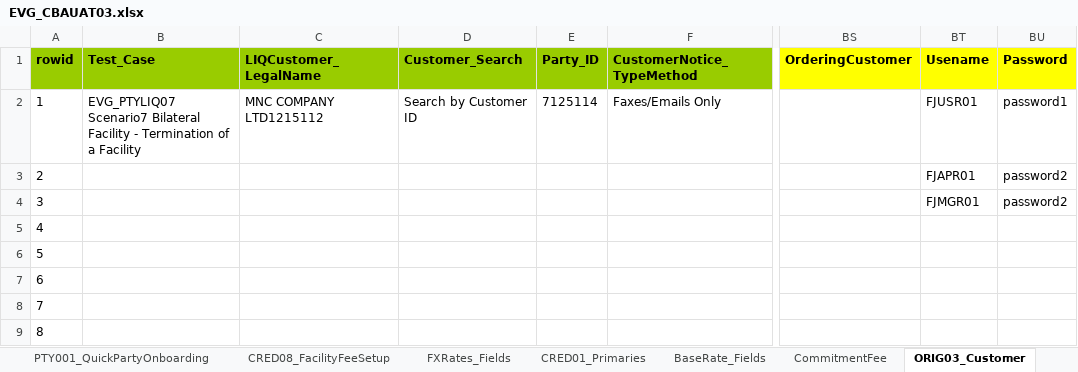
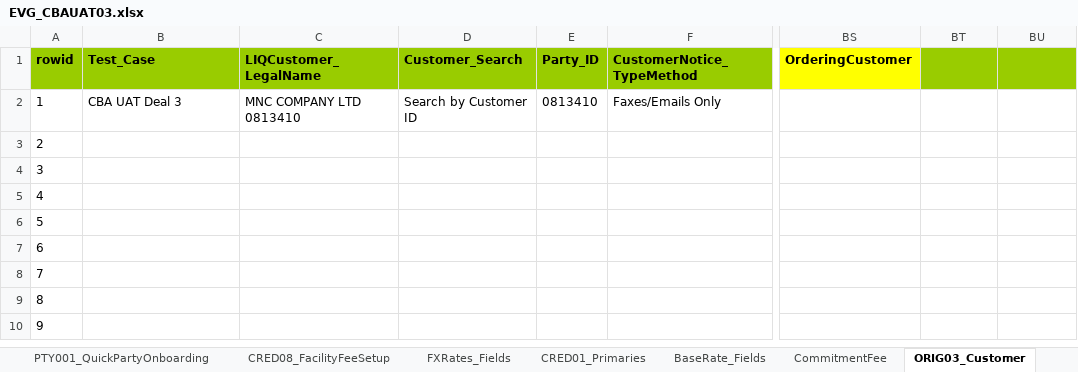
Before and after one commit to shirleenhong/automation-loan-application-cba, an Excel workbook: DataSet/CBAUATDeal_DataSet/EVG_CBAUAT03.xlsx, sheet ORIG03_Customer, drawn as a sheet; only a part is shown, gaps mark what is left out; the shorter side is filled out with more unchanged rows; values as stored, in another font and other column widths than the file's, no borders; the diff names each change by its address in the sheet, - before the commit and + after, or states it on an @@ line.

Commit message:
GDE-6715 - Complete Party Updates

```diff
--- a/DataSet/CBAUATDeal_DataSet/EVG_CBAUAT03.xlsx (sheet ORIG03_Customer)
+++ b/DataSet/CBAUATDeal_DataSet/EVG_CBAUAT03.xlsx (sheet ORIG03_Customer)
-BT1: Usename
+BT1: (empty)
-BT1:BU1 fill: #FFFF00
+BT1:BU1 fill: #99CC00
-BU1: Password
+BU1: (empty)
-B2 (Test_Case): EVG_PTYLIQ07 Scenario7 Bilateral Facility - Termination of a Facility
+B2 (Test_Case): CBA UAT Deal 3
-C2 (LIQCustomer_LegalName): MNC COMPANY LTD1215112
+C2 (LIQCustomer_LegalName): MNC COMPANY LTD 0813410
-E2 (Party_ID): 7125114
+E2 (Party_ID): 0813410
-BT2: FJUSR01
+BT2: (empty)
-BU2: password1
+BU2: (empty)
-BT3: FJAPR01
+BT3: (empty)
-BU3:BU4: password2
+BU3:BU4: (empty)
-BT4: FJMGR01
+BT4: (empty)
```
Also changed, not shown: sheet SERV01A_LoanDrawdown, sheet PTY001_QuickPartyOnboarding, 16 other files.
